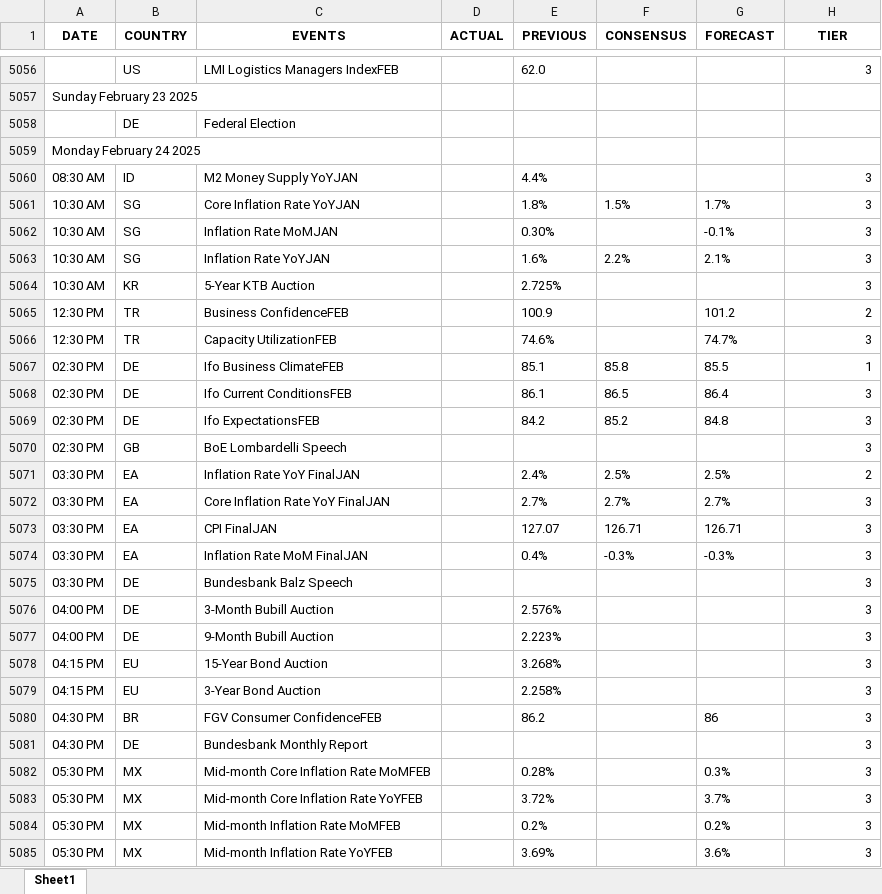
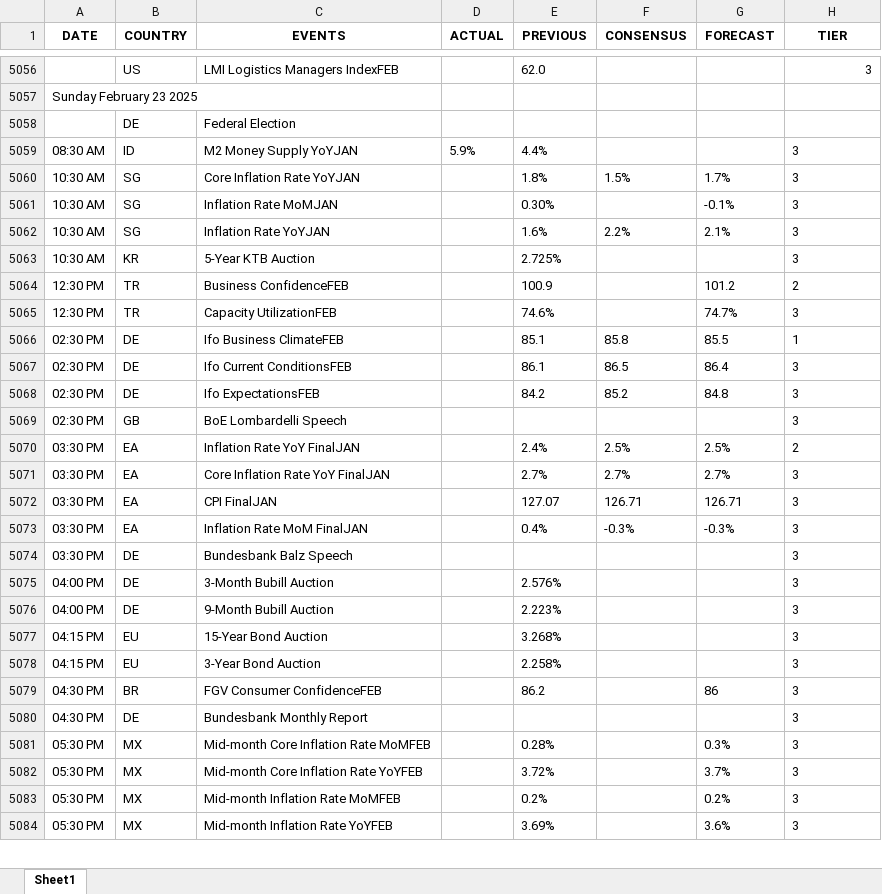
Before and after one commit to krishangguptafibonacciresearch/TradingEconomicsCalendar, an Excel workbook: Input_data/IST_All Countries_trad_eco_cal_2024-12-28_to_2025-03-06.xlsx, sheet Sheet1, drawn as a sheet; only a part is shown, gaps mark what is left out; values as stored, in another font and other column widths than the file's, no borders; removed rows and columns are numbered as before the commit, all else as after; the diff covers the shown part only; the diff names each change by its address in the sheet, - before the commit and + after, or states it on an @@ line.

```diff
--- a/Input_data/IST_All Countries_trad_eco_cal_2024-12-28_to_2025-03-06.xlsx (sheet Sheet1)
+++ b/Input_data/IST_All Countries_trad_eco_cal_2024-12-28_to_2025-03-06.xlsx (sheet Sheet1)
-row 5059: Monday February 24 2025
-D5059 (ACTUAL): (empty)
+D5059 (ACTUAL): 5.9%
-H5059:H5084 alignment: right
+H5059:H5084 alignment: left
```
Also changed, not shown: 22 added rows and cell formats elsewhere in this sheet, Input_data/EST_All Countries_trad_eco_cal_2024-12-28_to_2025-03-05.xlsx, 4 other files.
